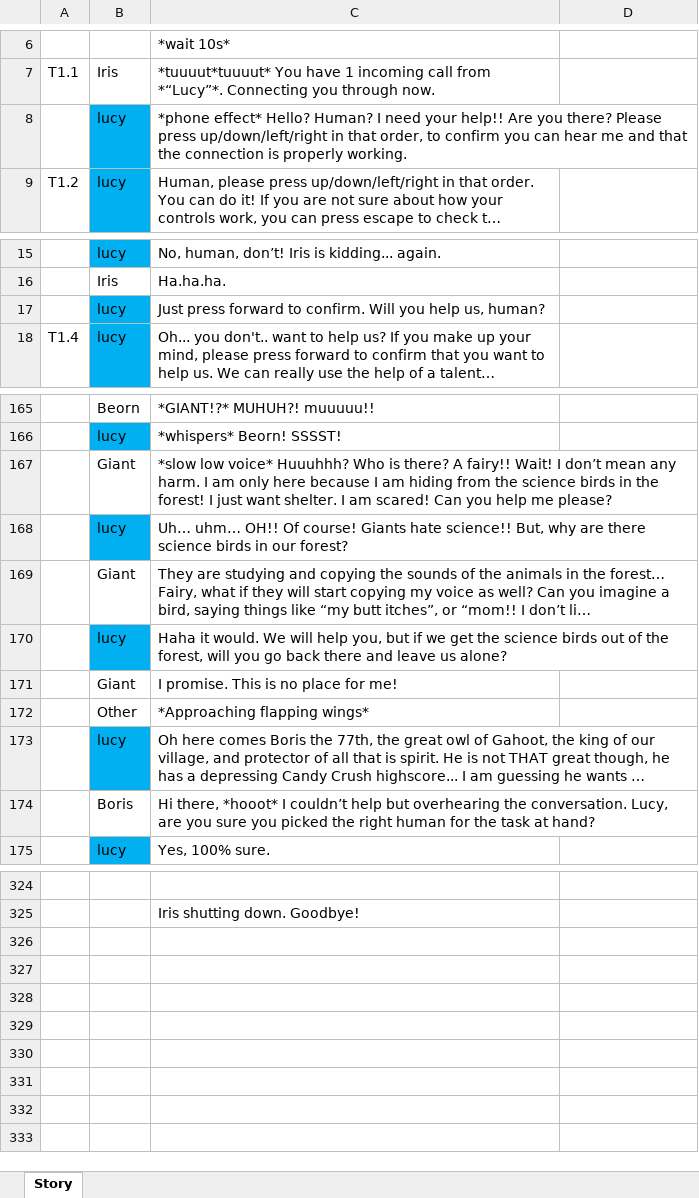
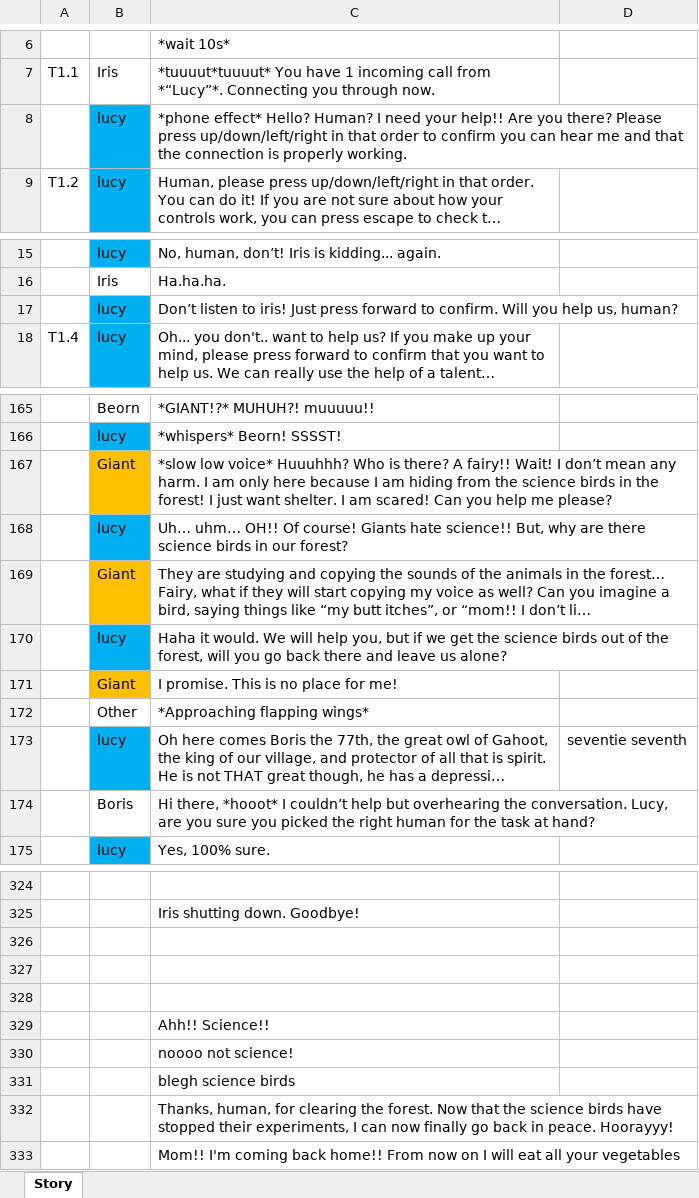
Before and after one commit to audio-game-crew/legend-of-iris, an Excel workbook: Assets/Scripts/Story/Resources/Story.xlsx, sheet Story, drawn as a sheet; only a part is shown, gaps mark what is left out; long unchanged cells end in …; values as stored, in another font and other column widths than the file's, no borders; the diff covers the shown part only; the diff names each change by its address in the sheet, - before the commit and + after, or states it on an @@ line.

Commit message:
changes to the story while recording

```diff
--- a/Assets/Scripts/Story/Resources/Story.xlsx (sheet Story)
+++ b/Assets/Scripts/Story/Resources/Story.xlsx (sheet Story)
-C8: …in that order, to confirm…
+C8: …in that order to confirm…
-C17: Just press…
+C17: Don’t listen to iris! Just press…
-B167 fill: none
+B167 fill: #FFC000
-B169 fill: none
+B169 fill: #FFC000
-B171 fill: none
+B171 fill: #FFC000
-D173: (empty)
+D173: seventie seventh
+row 326: (empty)
+row 327: (empty)
+row 328: (empty)
+row 329:  |  | Ahh!! Science!!
+row 330:  |  | noooo not science!
+row 331:  |  | blegh science birds
+row 332:  |  | Thanks, human, for clearing the forest. Now that the science birds have stopped their experiments, I can now finally go back in peace. Hoorayyy!
+row 333:  |  | Mom!! I'm coming back home!! From now on I will eat all your vegetables
```
Also changed, not shown: 14 edited cells elsewhere in this sheet, 1 other file.
